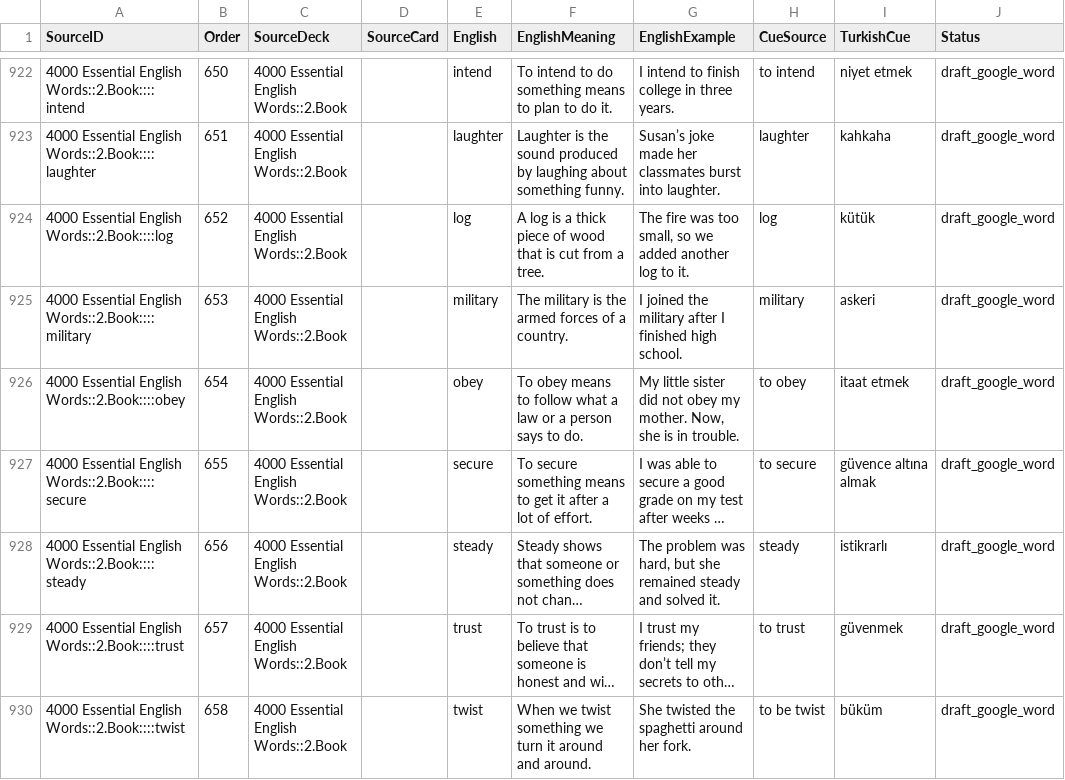
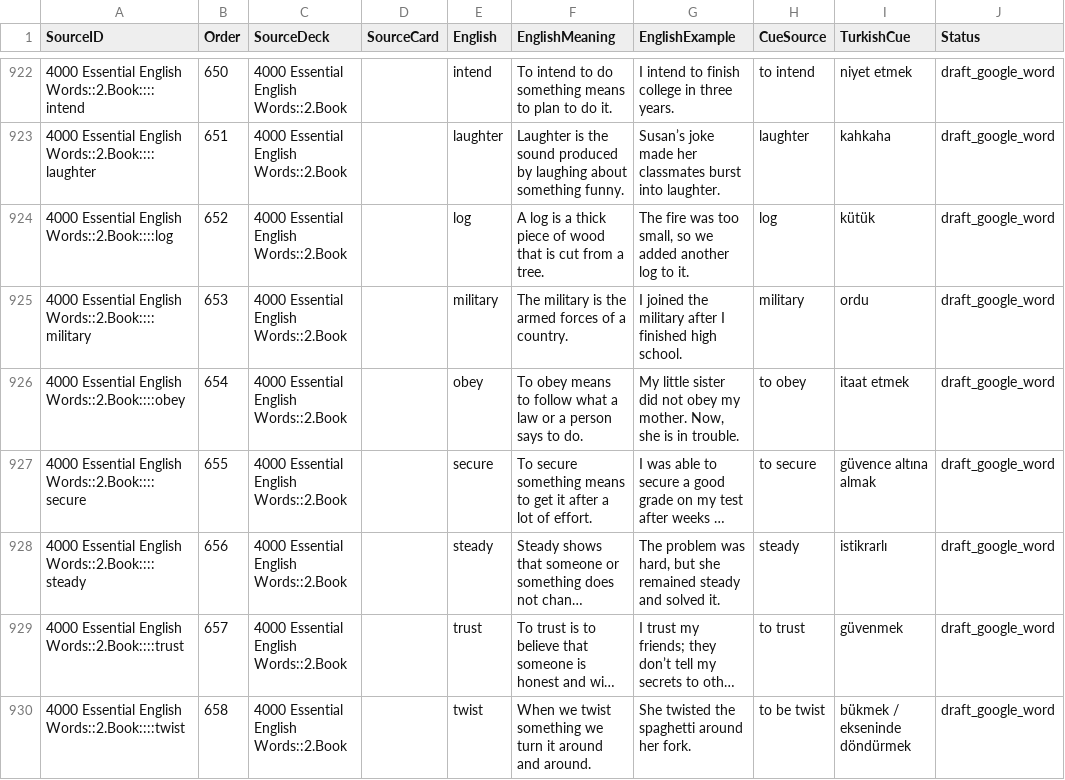
Before and after one commit to PlaneInABottle/ankiDecks, a TSV file: generated/english_4000/english_turkish_production.tsv, drawn as a sheet; only a part is shown, gaps mark what is left out; long unchanged cells end in …; the diff covers the shown part only; the diff names each change by its address in the sheet, - before the commit and + after, or states it on an @@ line.

Commit message:
Preserve reviewed English 4000 cues

```diff
--- a/generated/english_4000/english_turkish_production.tsv
+++ b/generated/english_4000/english_turkish_production.tsv
-I925 (TurkishCue): askeri
+I925 (TurkishCue): ordu
-I930 (TurkishCue): büküm
+I930 (TurkishCue): bükmek / ekseninde döndürmek
```
Also changed, not shown: 9 edited cells elsewhere in this file, 1 other file.
